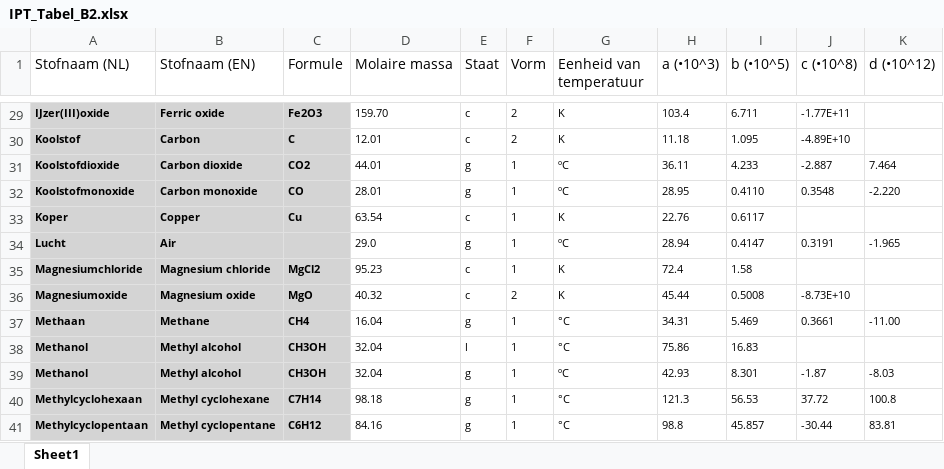
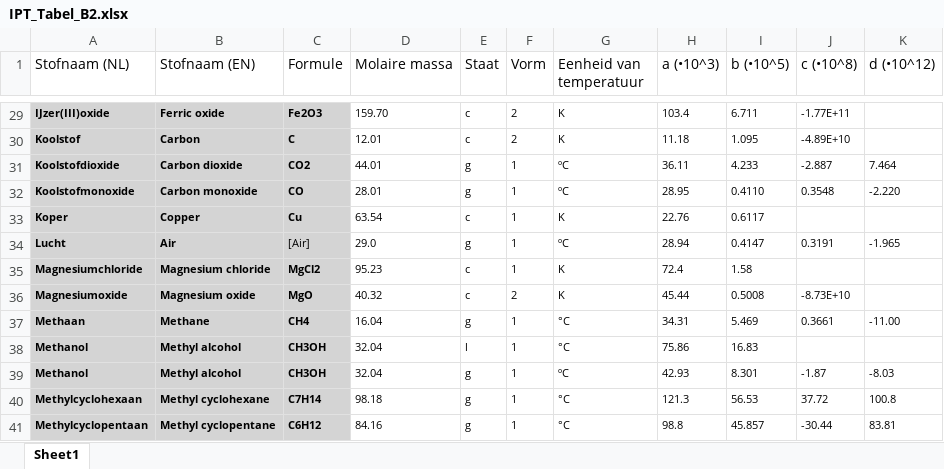
Before and after one commit to evanvoorbergen/Hypothetical-Path-Solver, an Excel workbook: data/IPT_Tabel_B2.xlsx, sheet Sheet1, drawn as a sheet; only a part is shown, gaps mark what is left out; values as stored, in another font and other column widths than the file's, no borders; the diff names each change by its address in the sheet, - before the commit and + after, or states it on an @@ line.

```diff
--- a/data/IPT_Tabel_B2.xlsx (sheet Sheet1)
+++ b/data/IPT_Tabel_B2.xlsx (sheet Sheet1)
-C34 (Formule): (empty)
+C34 (Formule): [Air]
```
Also changed, not shown: data/IPT_Tabel_B1.xlsx.
